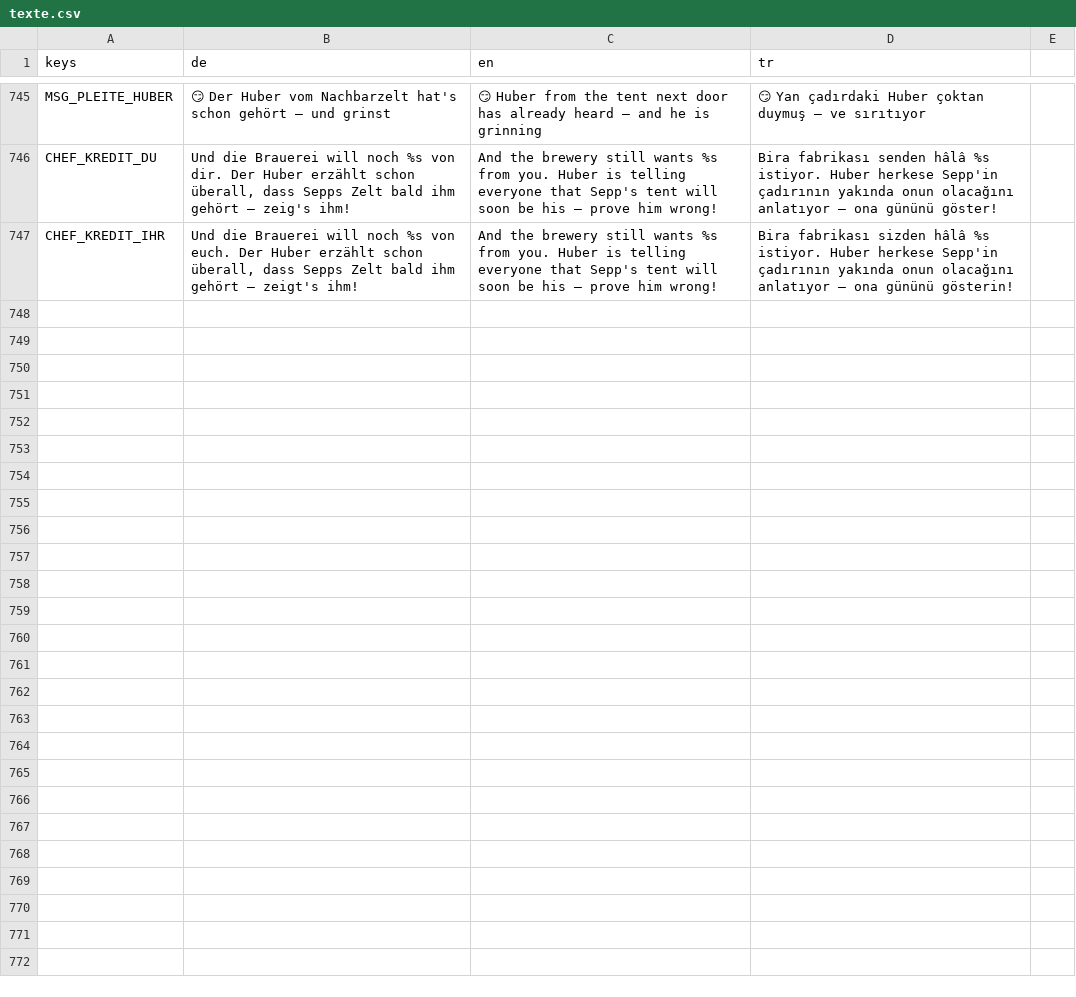
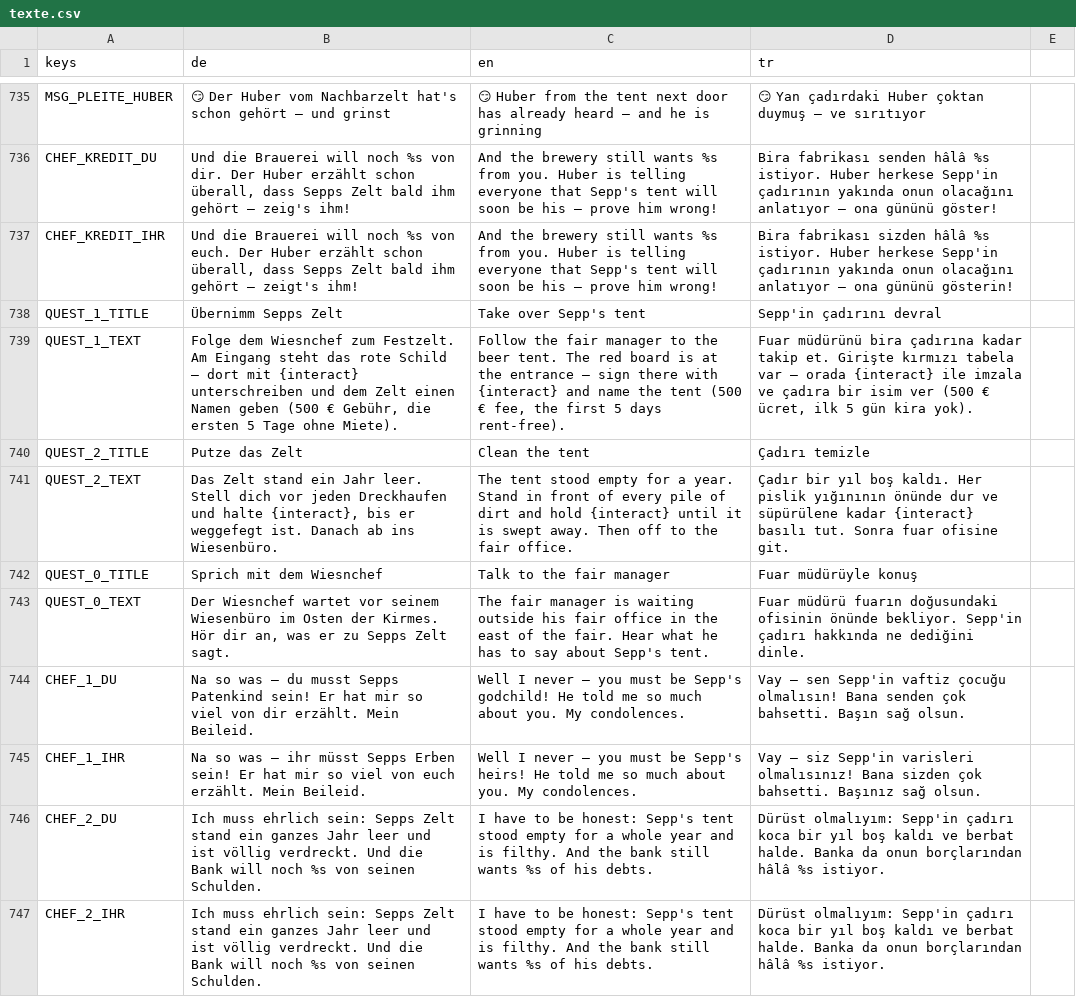
Before and after one commit to sysexperts/oktoberfest, a CSV file: locale/texte.csv, drawn as a sheet; only a part is shown, gaps mark what is left out; the diff covers the shown part only.

```diff
--- a/locale/texte.csv
+++ b/locale/texte.csv
@@ -780 +770,11 @@ CHEF_KREDIT_DU,"Und die Brauerei will noch %s von dir. Der Huber erzählt schon
 CHEF_KREDIT_IHR,"Und die Brauerei will noch %s von euch. Der Huber erzählt schon überall, dass Sepps Zelt bald ihm gehört — zeigt's ihm!","And the brewery still wants %s from you. Huber is telling everyone that Sepp's tent will soon be his — prove him wrong!","Bira fabrikası sizden hâlâ %s istiyor. Huber herkese Sepp'in çadırının yakında onun olacağını anlatıyor — ona gününü gösterin!"
+QUEST_1_TITLE,Übernimm Sepps Zelt,Take over Sepp's tent,Sepp'in çadırını devral
+QUEST_1_TEXT,"Folge dem Wiesnchef zum Festzelt. Am Eingang steht das rote Schild — dort mit {interact} unterschreiben und dem Zelt einen Namen geben (500 € Gebühr, die ersten 5 Tage ohne Miete).","Follow the fair manager to the beer tent. The red board is at the entrance — sign there with {interact} and name the tent (500 € fee, the first 5 days rent-free).","Fuar müdürünü bira çadırına kadar takip et. Girişte kırmızı tabela var — orada {interact} ile imzala ve çadıra bir isim ver (500 € ücret, ilk 5 gün kira yok)."
+QUEST_2_TITLE,Putze das Zelt,Clean the tent,Çadırı temizle
+QUEST_2_TEXT,"Das Zelt stand ein Jahr leer. Stell dich vor jeden Dreckhaufen und halte {interact}, bis er weggefegt ist. Danach ab ins Wiesenbüro.","The tent stood empty for a year. Stand in front of every pile of dirt and hold {interact} until it is swept away. Then off to the fair office.","Çadır bir yıl boş kaldı. Her pislik yığınının önünde dur ve süpürülene kadar {interact} basılı tut. Sonra fuar ofisine git."
+QUEST_0_TITLE,Sprich mit dem Wiesnchef,Talk to the fair manager,Fuar müdürüyle konuş
+QUEST_0_TEXT,"Der Wiesnchef wartet vor seinem Wiesenbüro im Osten der Kirmes. Hör dir an, was er zu Sepps Zelt sagt.","The fair manager is waiting outside his fair office in the east of the fair. Hear what he has to say about Sepp's tent.","Fuar müdürü fuarın doğusundaki ofisinin önünde bekliyor. Sepp'in çadırı hakkında ne dediğini dinle."
+CHEF_1_DU,"Na so was — du musst Sepps Patenkind sein! Er hat mir so viel von dir erzählt. Mein Beileid.","Well I never — you must be Sepp's godchild! He told me so much about you. My condolences.","Vay — sen Sepp'in vaftiz çocuğu olmalısın! Bana senden çok bahsetti. Başın sağ olsun."
+CHEF_1_IHR,"Na so was — ihr müsst Sepps Erben sein! Er hat mir so viel von euch erzählt. Mein Beileid.","Well I never — you must be Sepp's heirs! He told me so much about you. My condolences.","Vay — siz Sepp'in varisleri olmalısınız! Bana sizden çok bahsetti. Başınız sağ olsun."
+CHEF_2_DU,"Ich muss ehrlich sein: Sepps Zelt stand ein ganzes Jahr leer und ist völlig verdreckt. Und die Bank will noch %s von seinen Schulden.","I have to be honest: Sepp's tent stood empty for a whole year and is filthy. And the bank still wants %s of his debts.","Dürüst olmalıyım: Sepp'in çadırı koca bir yıl boş kaldı ve berbat halde. Banka da onun borçlarından hâlâ %s istiyor."
+CHEF_2_IHR,"Ich muss ehrlich sein: Sepps Zelt stand ein ganzes Jahr leer und ist völlig verdreckt. Und die Bank will noch %s von seinen Schulden.","I have to be honest: Sepp's tent stood empty for a whole year and is filthy. And the bank still wants %s of his debts.","Dürüst olmalıyım: Sepp'in çadırı koca bir yıl boş kaldı ve berbat halde. Banka da onun borçlarından hâlâ %s istiyor."
```
Also changed, not shown: 20 added rows, 8 removed rows and 22 edited cells elsewhere in this file, 35 other files.
